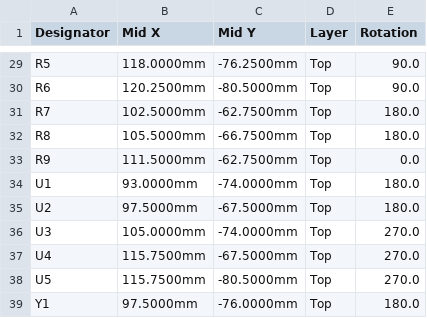
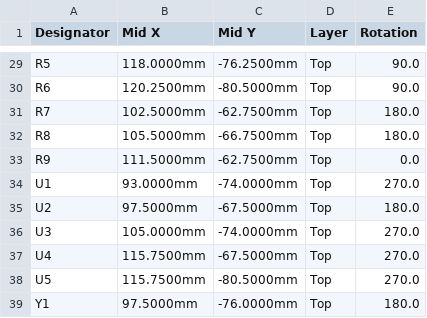
Before and after one commit to maksm17/can_usb_adapter, a CSV file: can_usb_adapter/CPL.csv, drawn as a sheet; only a part is shown, gaps mark what is left out.

```diff
--- a/can_usb_adapter/CPL.csv
+++ b/can_usb_adapter/CPL.csv
@@ -33,3 +33,3 @@ R8,105.5000mm,-66.7500mm,Top,180.0
 R9,111.5000mm,-62.7500mm,Top,0.0
-U1,93.0000mm,-74.0000mm,Top,180.0
+U1,93.0000mm,-74.0000mm,Top,270.0
 U2,97.5000mm,-67.5000mm,Top,180.0
```
Also changed, not shown: 7 other files.
